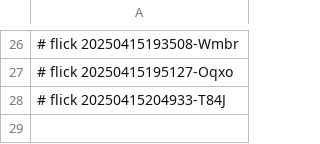
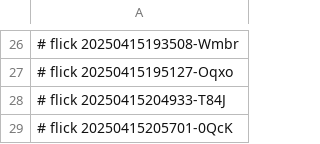
Before and after one commit to abikesa/shell-hologram, a CSV file: kitabo/aperitivo/.csv, drawn as a sheet; only a part is shown, gaps mark what is left out; the diff names each change by its address in the sheet, - before the commit and + after, or states it on an @@ line.

Commit message:
kitabo/aperitivo/.csv

```diff
--- a/kitabo/aperitivo/.csv
+++ b/kitabo/aperitivo/.csv
+row 29: # flick 20250415205701-0QcK
```
